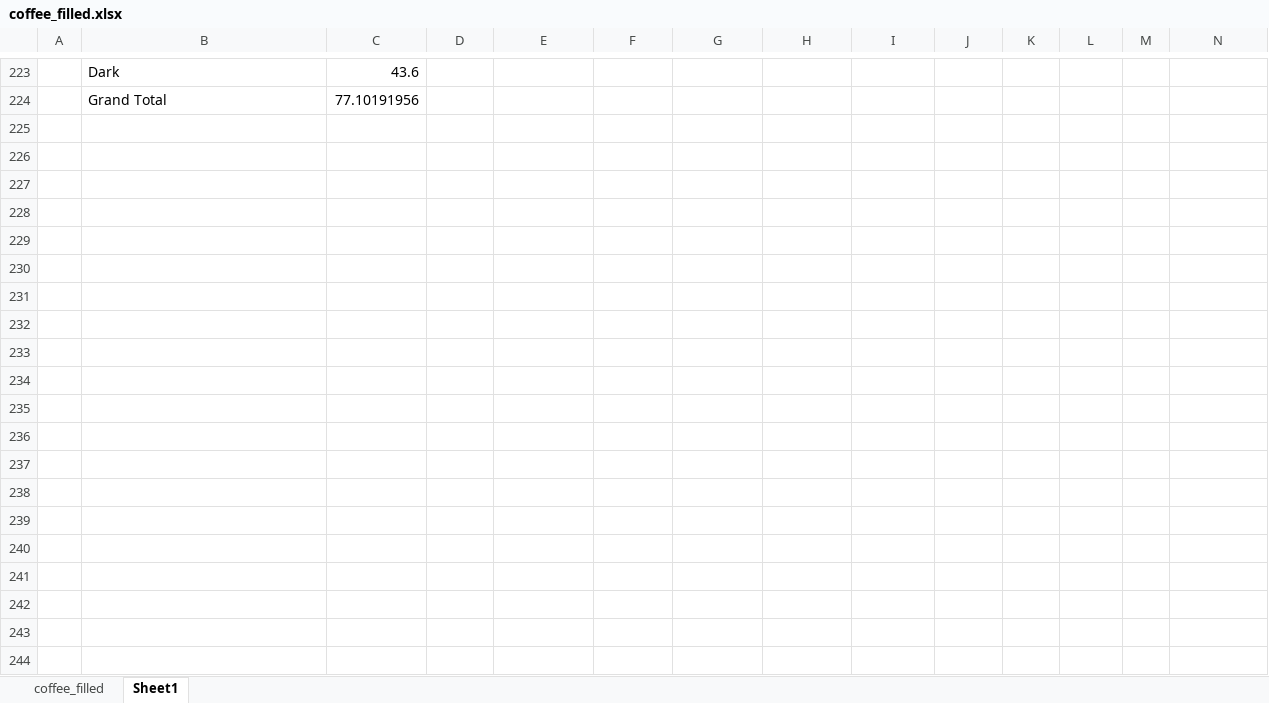
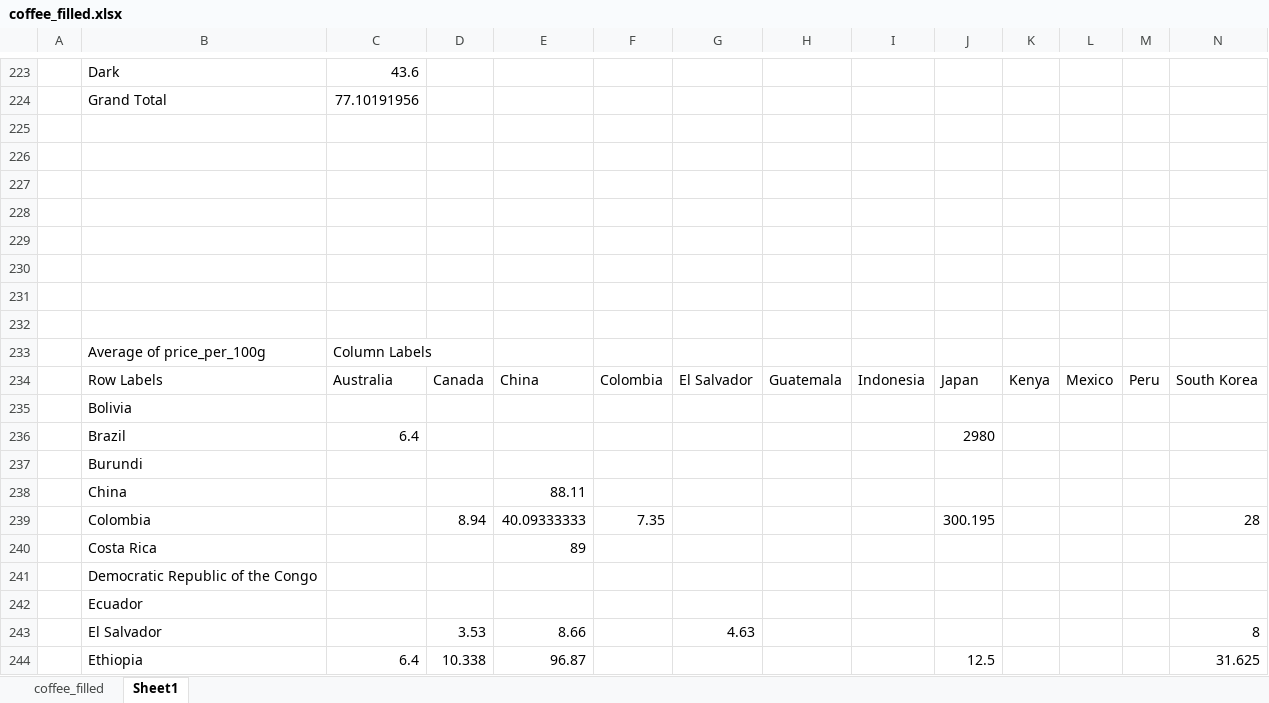
Before and after one commit to anialytic/Coffee-Value-Analysis-Price-Quality-and-Geography, an Excel workbook: visualization/coffee_filled.xlsx, sheet Sheet1, drawn as a sheet; only a part is shown, gaps mark what is left out; values as stored, in another font and other column widths than the file's, no borders; charts and pictures not drawn; rows hold the shown columns only; the diff covers the shown part only; the diff names each change by its address in the sheet, - before the commit and + after, or states it on an @@ line.

Commit message:
Add origin/roaster price table

```diff
--- a/visualization/coffee_filled.xlsx (sheet Sheet1)
+++ b/visualization/coffee_filled.xlsx (sheet Sheet1)
+row 225: (empty)
+row 226: (empty)
+row 227: (empty)
+row 228: (empty)
+row 229: (empty)
+row 230: (empty)
+row 231: (empty)
+row 232: (empty)
+row 233:  | Average of price_per_100g | Column Labels
+row 234:  | Row Labels | Australia | Canada | China | Colombia | El Salvador | Guatemala | Indonesia | Japan | Kenya | Mexico | Peru | South Korea
+row 235:  | Bolivia
+row 236:  | Brazil | 6.4 |  |  |  |  |  |  | 2980
+row 237:  | Burundi
+row 238:  | China |  |  | 88.11
+row 239:  | Colombia |  | 8.94 | 40.09333333 | 7.35 |  |  |  | 300.195 |  |  |  | 28
+row 240:  | Costa Rica |  |  | 89
+row 241:  | Democratic Republic of the Congo
+row 242:  | Ecuador
+row 243:  | El Salvador |  | 3.53 | 8.66 |  | 4.63 |  |  |  |  |  |  | 8
+row 244:  | Ethiopia | 6.4 | 10.338 | 96.87 |  |  |  |  | 12.5 |  |  |  | 31.625
```
Also changed, not shown: 16 added rows elsewhere in this sheet.
